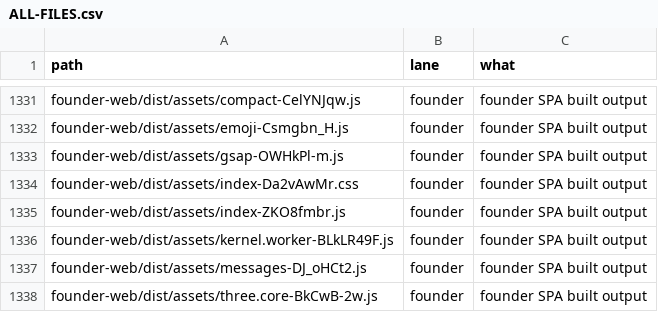
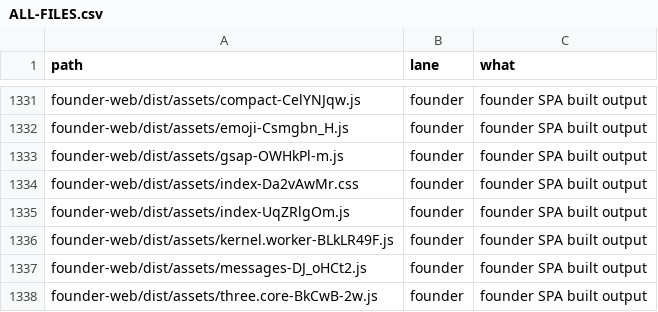
Before and after one commit to naumansherwani/ANEXOMAIL-WORKSPACE, a CSV file: lanes/ALL-FILES.csv, drawn as a sheet; only a part is shown, gaps mark what is left out.

```diff
--- a/lanes/ALL-FILES.csv
+++ b/lanes/ALL-FILES.csv
@@ -1334,3 +1334,3 @@ founder-web/dist/assets/gsap-OWHkPl-m.js,founder,"founder SPA built output"
 founder-web/dist/assets/index-Da2vAwMr.css,founder,"founder SPA built output"
-founder-web/dist/assets/index-ZKO8fmbr.js,founder,"founder SPA built output"
+founder-web/dist/assets/index-UqZRlgOm.js,founder,"founder SPA built output"
 founder-web/dist/assets/kernel.worker-BLkLR49F.js,founder,"founder SPA built output"
```
Also changed, not shown: 20 other files.
